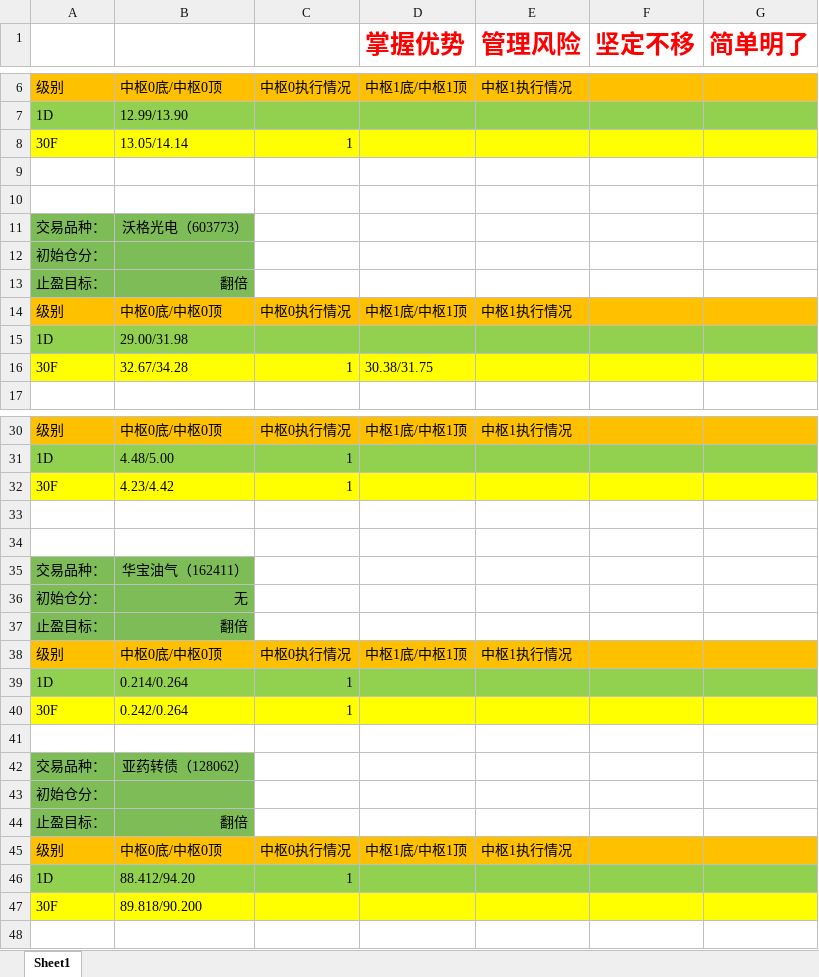
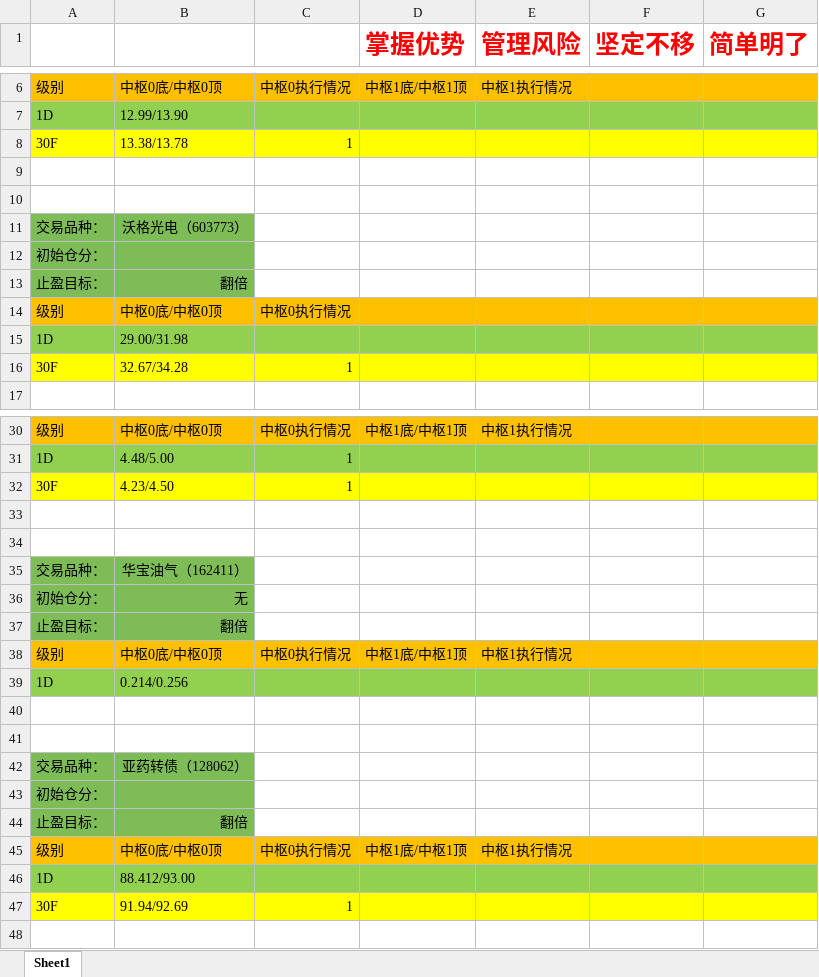
Before and after one commit to haiyangqin/Stock_Strategy_Monitor, an Excel workbook: zhongshu_wangge.xlsx, sheet Sheet1, drawn as a sheet; only a part is shown, gaps mark what is left out; values as stored, in another font and other column widths than the file's, no borders; removed rows and columns are numbered as before the commit, all else as after; the diff covers the shown part only; the diff names each change by its address in the sheet, - before the commit and + after, or states it on an @@ line.

Commit message:
check-in: for_test

```diff
--- a/zhongshu_wangge.xlsx (sheet Sheet1)
+++ b/zhongshu_wangge.xlsx (sheet Sheet1)
-B8: 13.05/14.14
+B8: 13.38/13.78
-row 14: 级别 | 中枢0底/中枢0顶 | 中枢0执行情况 | 中枢1底/中枢1顶 | 中枢1执行情况
+row 14: 级别 | 中枢0底/中枢0顶 | 中枢0执行情况
-D16 (掌握优势): 30.38/31.75
+D16 (掌握优势): (empty)
-B32: 4.23/4.42
+B32: 4.23/4.50
-B39: 0.214/0.264
+B39: 0.214/0.256
-C39: 1
+C39: (empty)
-row 40: 30F | 0.242/0.264 | 1
+row 40: (empty)
-A40:G40 fill: #FFFF00
+A40:G40 fill: none
-B46: 88.412/94.20
+B46: 88.412/93.00
-C46: 1
+C46: (empty)
-B47: 89.818/90.200
+B47: 91.94/92.69
-C47: (empty)
+C47: 1
```
Also changed, not shown: 1 edited cell elsewhere in this sheet.
